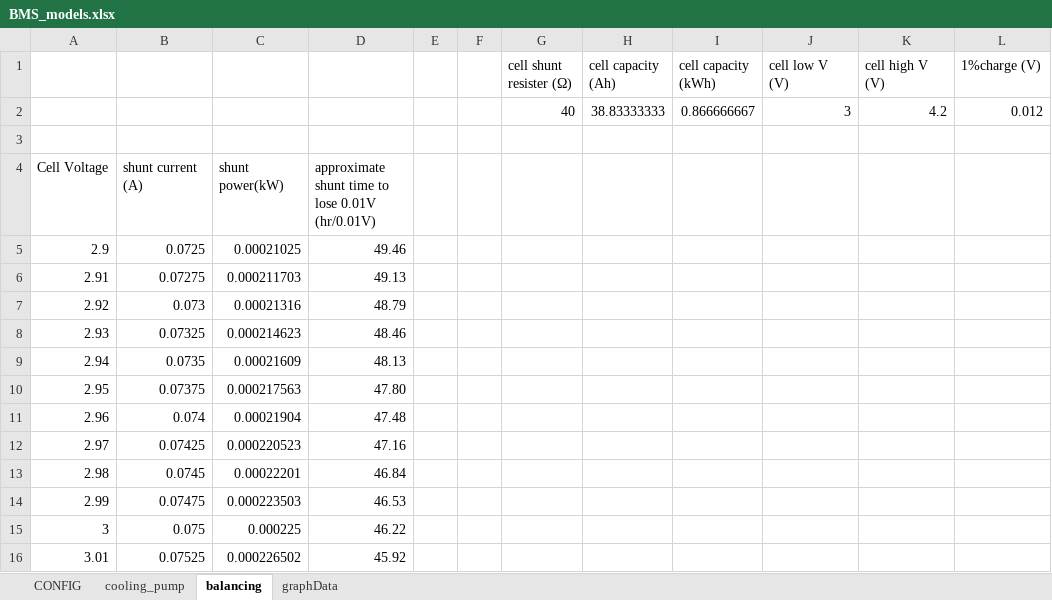
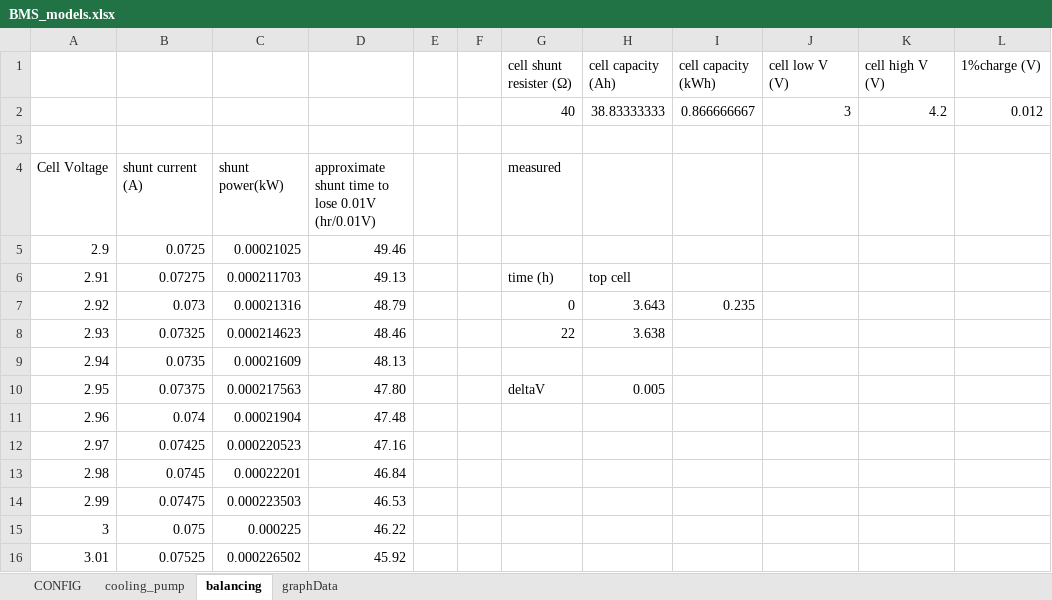
Before and after one commit to Vigeant/teslaBMSBL, an Excel workbook: misc/BMS_models.xlsx, sheet balancing, drawn as a sheet; only a part is shown; values as stored, in another font and other column widths than the file's, no borders; the diff names each change by its address in the sheet, - before the commit and + after, or states it on an @@ line.

```diff
--- a/misc/BMS_models.xlsx (sheet balancing)
+++ b/misc/BMS_models.xlsx (sheet balancing)
-G4 (cell shunt resister (Ω)): (empty)
+G4 (cell shunt resister (Ω)): measured
-G6 (cell shunt resister (Ω)): (empty)
+G6 (cell shunt resister (Ω)): time (h)
-H6 (cell capacity (Ah)): (empty)
+H6 (cell capacity (Ah)): top cell
-G7 (cell shunt resister (Ω)): (empty)
+G7 (cell shunt resister (Ω)): 0
-H7 (cell capacity (Ah)): (empty)
+H7 (cell capacity (Ah)): 3.643
-I7 (cell capacity (kWh)): (empty)
+I7 (cell capacity (kWh)): 0.235
-G8 (cell shunt resister (Ω)): (empty)
+G8 (cell shunt resister (Ω)): 22
-H8 (cell capacity (Ah)): (empty)
+H8 (cell capacity (Ah)): 3.638
-G10 (cell shunt resister (Ω)): (empty)
+G10 (cell shunt resister (Ω)): deltaV
-H10 (cell capacity (Ah)): (empty)
+H10 (cell capacity (Ah)): 0.005
```
Also changed, not shown: charts or pictures, 1 other file.
